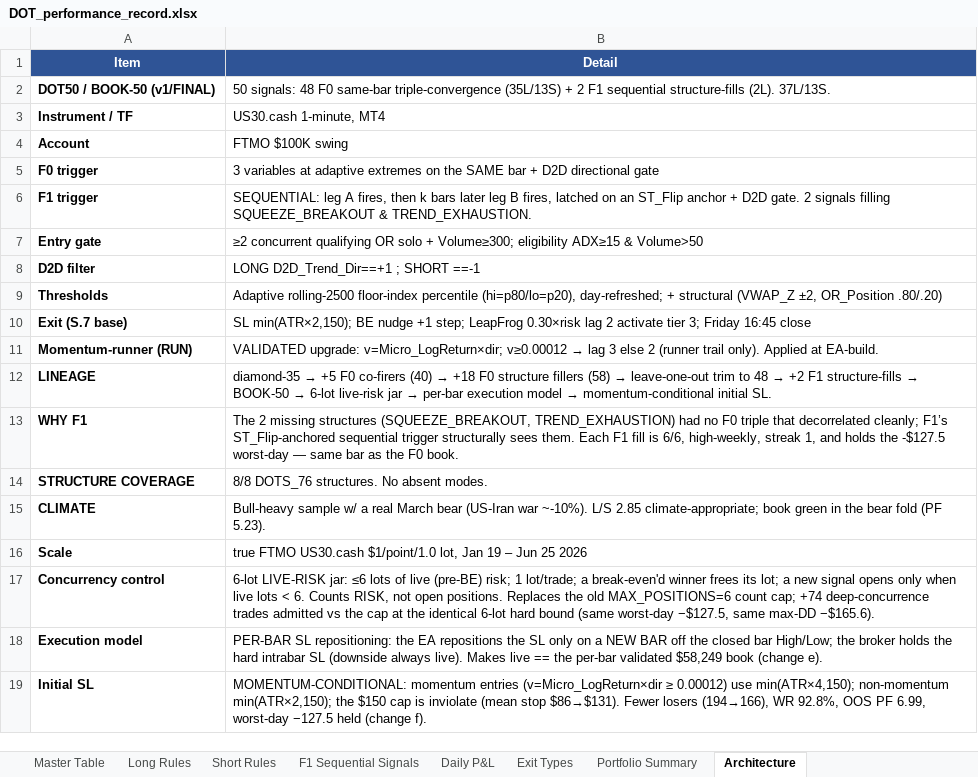
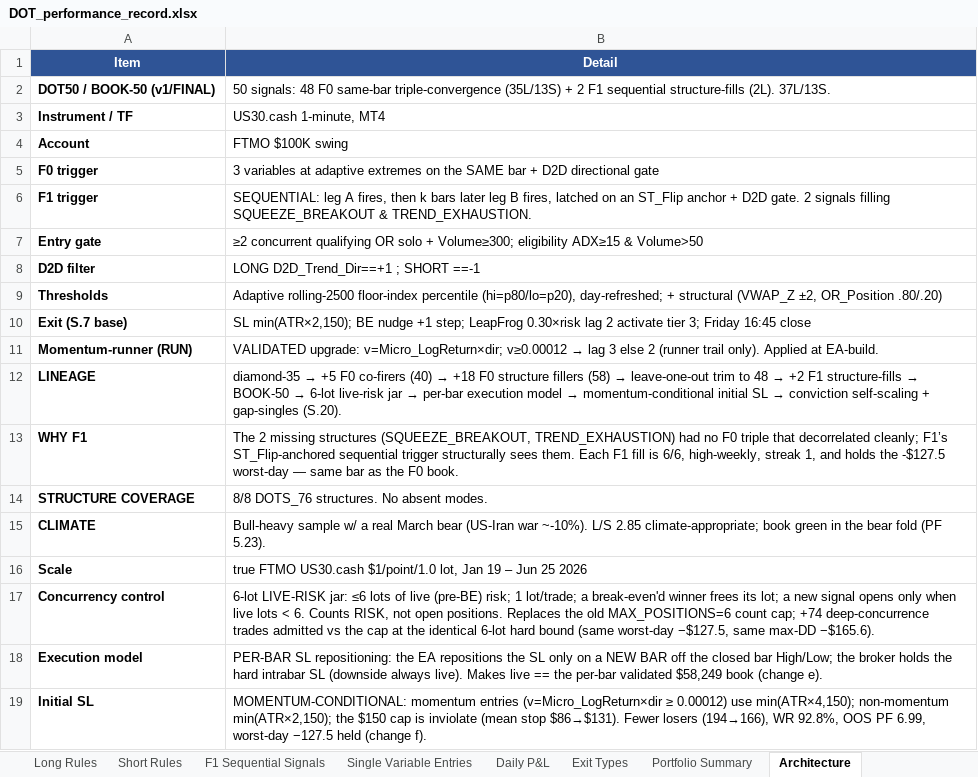
Before and after one commit to datlooms/DOT, an Excel workbook: foundational_documents/former/DOT_performance_record.xlsx, sheet Architecture, drawn as a sheet; values as stored, in another font and other column widths than the file's, no borders; the diff names each change by its address in the sheet, - before the commit and + after, or states it on an @@ line.

```diff
--- a/foundational_documents/former/DOT_performance_record.xlsx (sheet Architecture)
+++ b/foundational_documents/former/DOT_performance_record.xlsx (sheet Architecture)
+sheet tab: Single Variable Entries
@@ B12 (Detail): …momentum-conditional initial SL. → …momentum-conditional initial SL → conviction self-scaling + gap-singles (S.20). @@
```
Also changed, not shown: sheet Daily P&L, sheet Portfolio Summary, sheet Master Table, sheet Long Rules, sheet Exit Types, foundational_documents/DOT_performance_record.xlsx, foundational_documents/DOT_signal_dictionary.xlsx, 32 other files.
